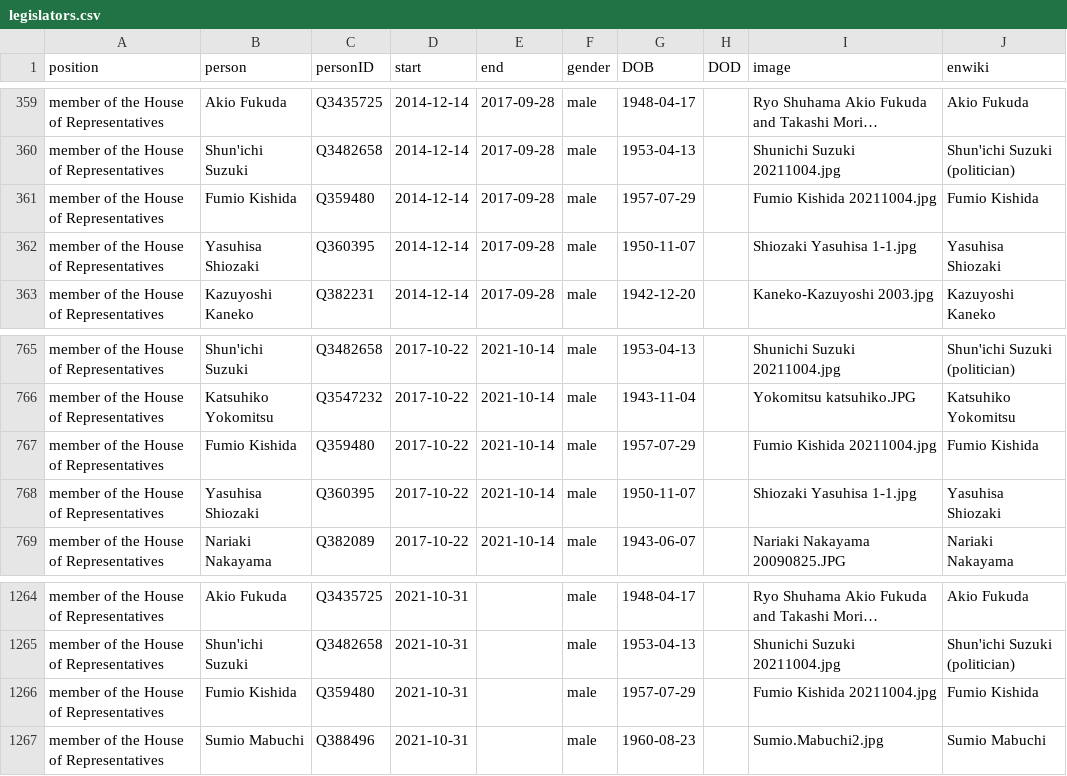
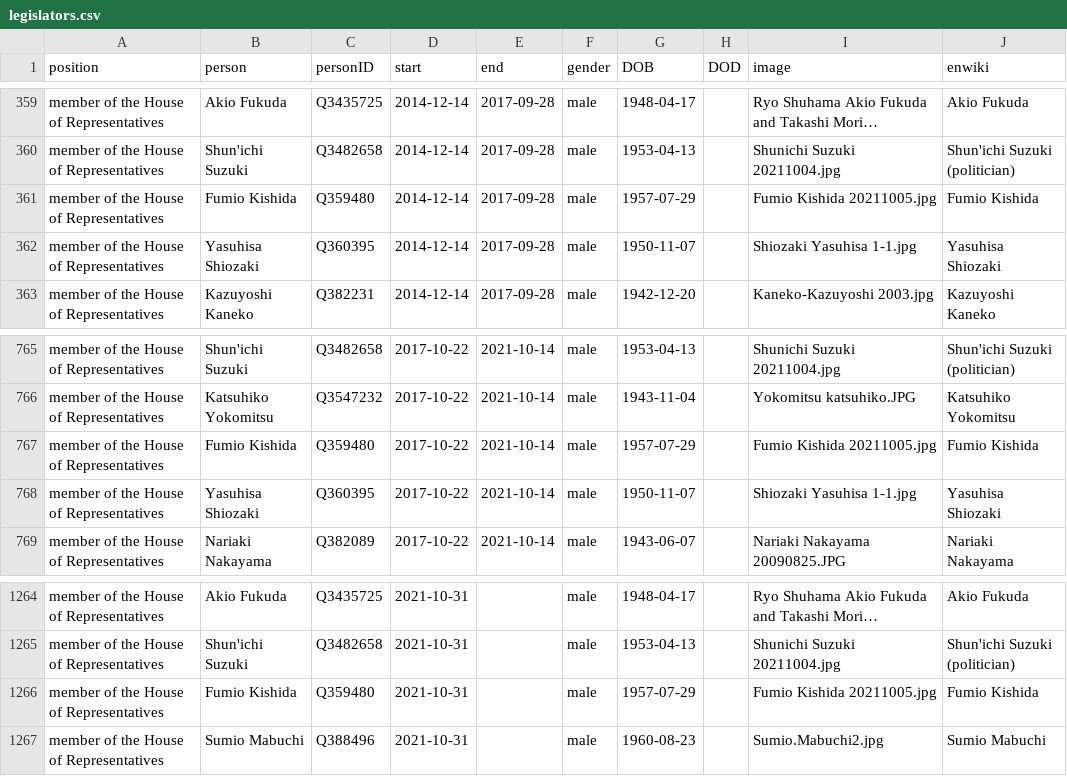
Before and after one commit to every-politician-scrapers/japan-ministers, a CSV file: html/legislators.csv, drawn as a sheet; only a part is shown, gaps mark what is left out; long unchanged cells end in …; the diff names each change by its address in the sheet, - before the commit and + after, or states it on an @@ line.

```diff
--- a/html/legislators.csv
+++ b/html/legislators.csv
-I361 (image): Fumio Kishida 20211004.jpg
+I361 (image): Fumio Kishida 20211005.jpg
-I767 (image): Fumio Kishida 20211004.jpg
+I767 (image): Fumio Kishida 20211005.jpg
-I1266 (image): Fumio Kishida 20211004.jpg
+I1266 (image): Fumio Kishida 20211005.jpg
```
Also changed, not shown: html/current.csv, html/holders21.csv.
